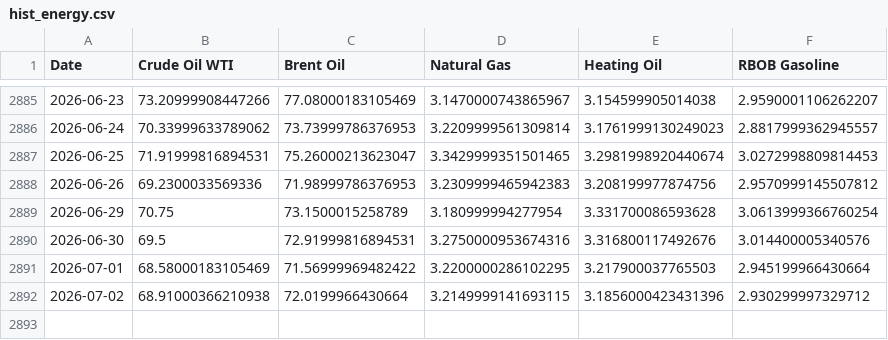
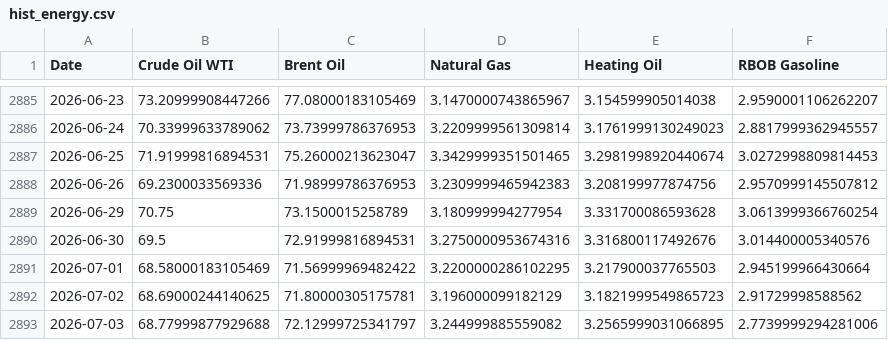
Before and after one commit to dalmeidauriay-ai/cross_market_dashboard, a CSV file: data/processed/hist_energy.csv, drawn as a sheet; only a part is shown, gaps mark what is left out.

```diff
--- a/data/processed/hist_energy.csv
+++ b/data/processed/hist_energy.csv
@@ -2891,2 +2891,3 @@ Date,Crude Oil WTI,Brent Oil,Natural Gas,Heating Oil,RBOB Gasoline
 2026-07-01,68.58000183105469,71.56999969482422,3.2200000286102295,3.217900037765503,2.945199966430664
-2026-07-02,68.91000366210938,72.0199966430664,3.2149999141693115,3.1856000423431396,2.930299997329712
+2026-07-02,68.69000244140625,71.80000305175781,3.196000099182129,3.1821999549865723,2.91729998588562
+2026-07-03,68.77999877929688,72.12999725341797,3.244999885559082,3.2565999031066895,2.7739999294281006
```
Also changed, not shown: data/processed/hist_metals.csv, data/processed/stocks_snapshot.csv, 22 other files.
